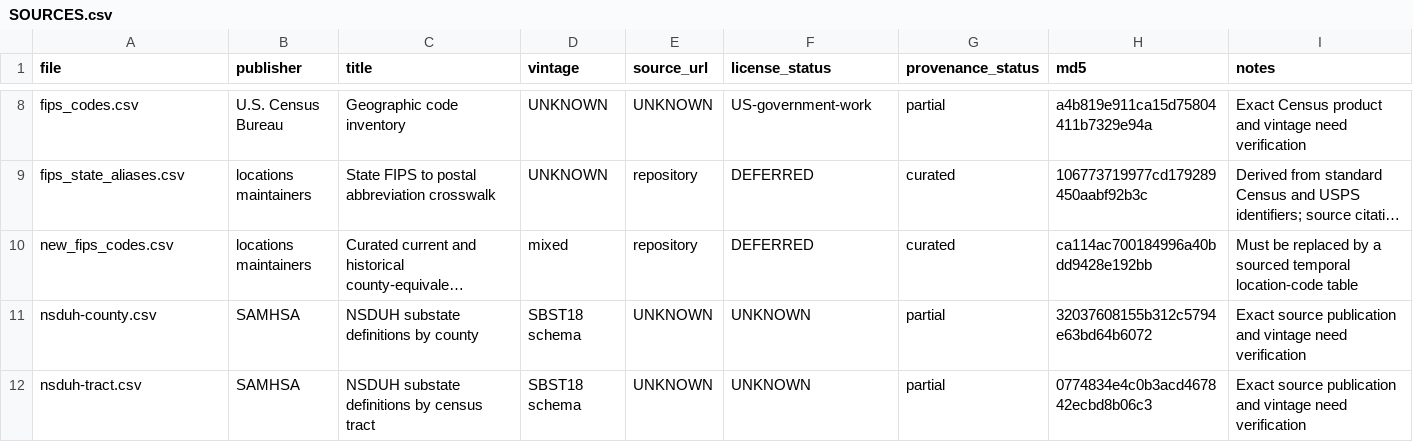
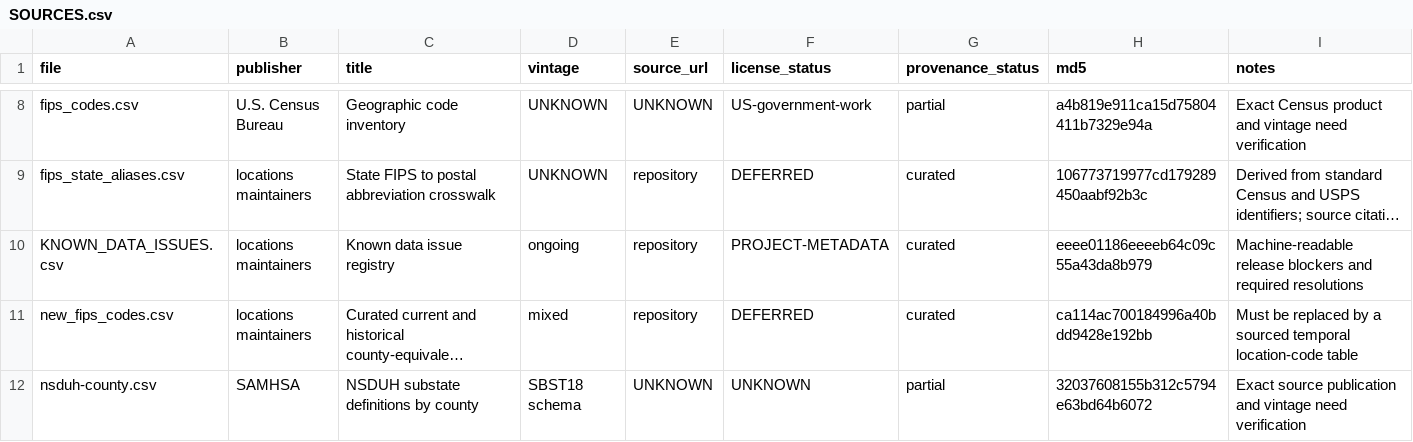
Before and after one commit to tfojo1/locations, a CSV file: data-raw/SOURCES.csv, drawn as a sheet; only a part is shown, gaps mark what is left out; the shorter side is filled out with more unchanged rows; long unchanged cells end in …; the diff names each change by its address in the sheet, - before the commit and + after, or states it on an @@ line.

Commit message:
Track Connecticut aliases as release blocker

```diff
--- a/data-raw/SOURCES.csv
+++ b/data-raw/SOURCES.csv
+row 10: KNOWN_DATA_ISSUES.csv | locations maintainers | Known data issue registry | ongoing | repository | PROJECT-METADATA | curated | eeee01186eeeeb64c09c55a43da8b979 | Machine-readable release blockers and required resolutions
```
Also changed, not shown: 4 other files.
